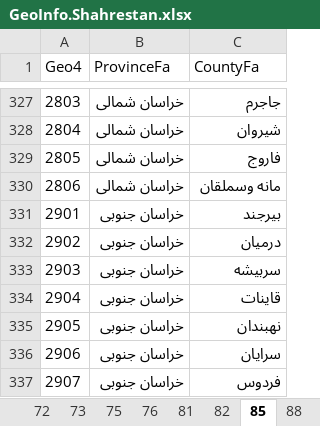
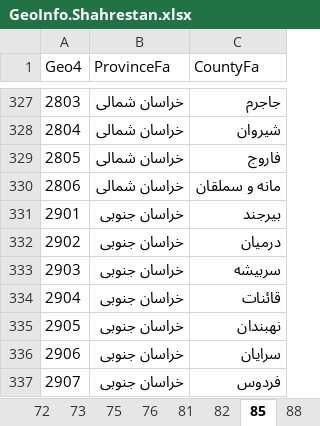
Before and after one commit to IPRCIRI/IRHEIS, an Excel workbook: Data/GeoInfo.Shahrestan.xlsx, sheet 85, drawn as a sheet; only a part is shown, gaps mark what is left out; values as stored, in another font and other column widths than the file's, no borders; the diff names each change by its address in the sheet, - before the commit and + after, or states it on an @@ line.

```diff
--- a/Data/GeoInfo.Shahrestan.xlsx (sheet 85)
+++ b/Data/GeoInfo.Shahrestan.xlsx (sheet 85)
-C330 (CountyFa): مانه وسملقان
+C330 (CountyFa): مانه و سملقان
-C334 (CountyFa): قاینات
+C334 (CountyFa): قائنات
```
Also changed, not shown: sheet 95, sheet 88, sheet 65, sheet 67, sheet 70, sheet 72, 9 more sheets, other sheet tabs, R/Data/GeoData.xlsx, 3 other files.
